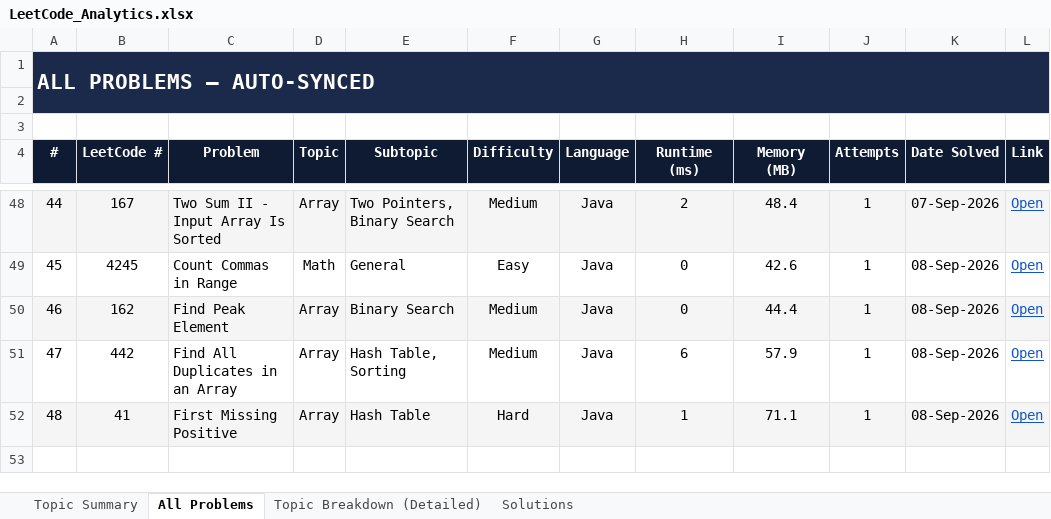
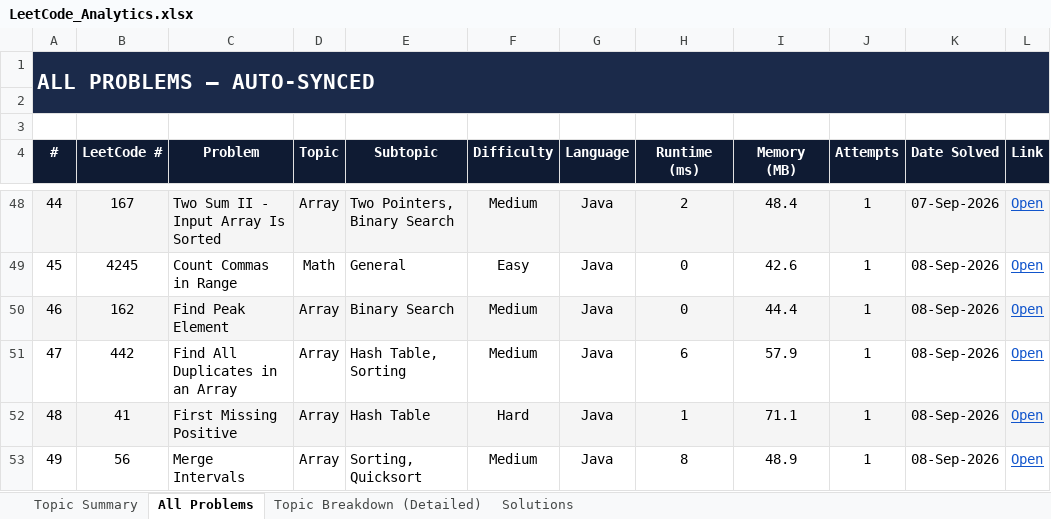
Before and after one commit to jaganathan-v/LeetCode_solutions, an Excel workbook: reports/LeetCode_Analytics.xlsx, sheet All Problems, drawn as a sheet; only a part is shown, gaps mark what is left out; values as stored, in another font and other column widths than the file's, no borders; conditional formats not drawn; the diff names each change by its address in the sheet, - before the commit and + after, or states it on an @@ line.

```diff
--- a/reports/LeetCode_Analytics.xlsx (sheet All Problems)
+++ b/reports/LeetCode_Analytics.xlsx (sheet All Problems)
+row 53: 49 | 56 | Merge Intervals | Array | Sorting, Quicksort | Medium | Java | 8 | 48.9 | 1 | 08-Sep-2026 | Open
```
Also changed, not shown: sheet Topic Summary, sheet Topic Breakdown (Detailed), sheet Solutions, 1 other file.
